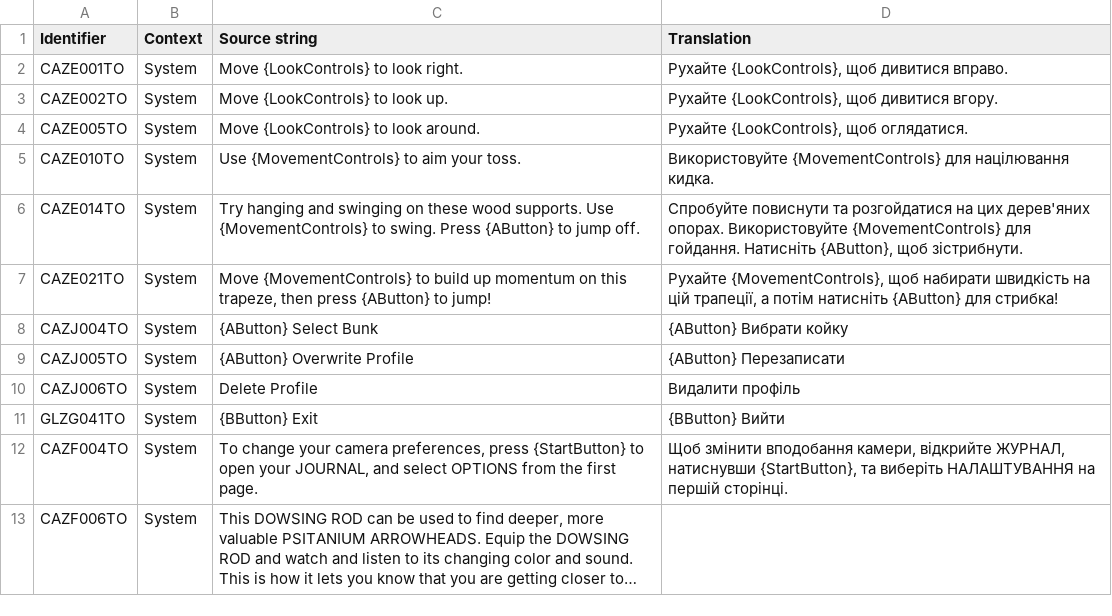
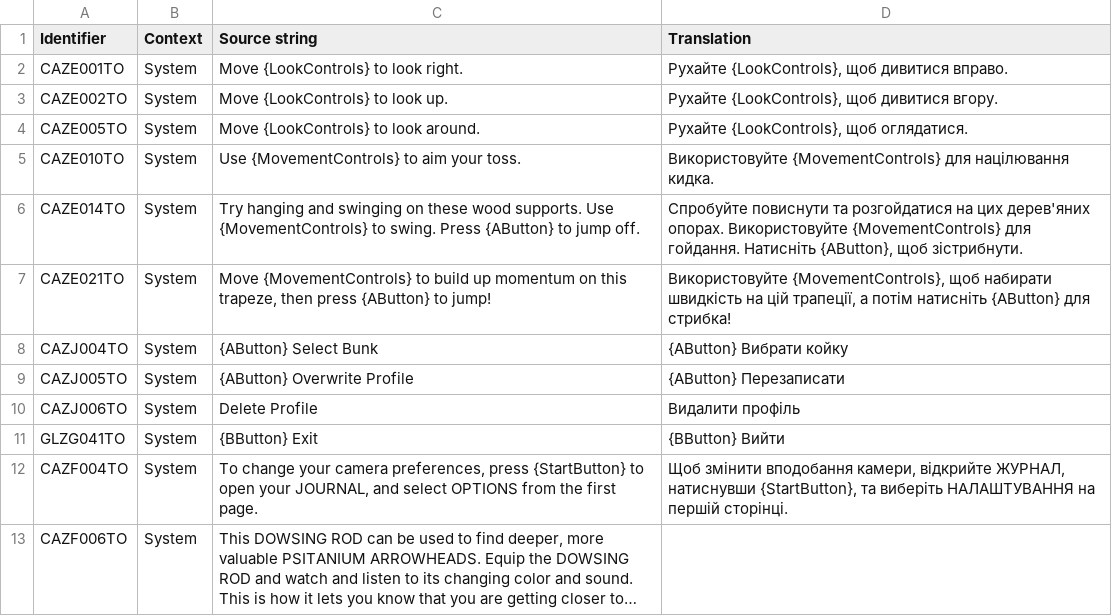
Before and after one commit to UHN5Y2hvbmF1dHMyVUE/UHN5Y2hvbmF1dHMyVUE-, a CSV file: Ukrainian/CA_StringTablePC.csv, drawn as a sheet; long unchanged cells end in ….

Commit message:
New translations ca_stringtablepc.csv (Ukrainian)

```diff
--- a/Ukrainian/CA_StringTablePC.csv
+++ b/Ukrainian/CA_StringTablePC.csv
@@ -6,3 +6,3 @@
 "CAZE014TO","System","Try hanging and swinging on these wood supports. Use {MovementControls} to swing.  Press {AButton} to jump off.","Спробуйте повиснути та розгойдатися на цих дерев'яних опорах. Використовуйте {MovementControls} для гойдання. Натисніть {AButton}, щоб зістрибнути."
-"CAZE021TO","System","Move {MovementControls} to build up momentum on this trapeze, then press {AButton} to jump!","Рухайте {MovementControls}, щоб набирати швидкість на цій трапеції, а потім натисніть {AButton} для стрибка!"
+"CAZE021TO","System","Move {MovementControls} to build up momentum on this trapeze, then press {AButton} to jump!","Використовуйте {MovementControls}, щоб набирати швидкість на цій трапеції, а потім натисніть {AButton} для стрибка!"
 "CAZJ004TO","System","{AButton} Select Bunk","{AButton} Вибрати койку"
```
